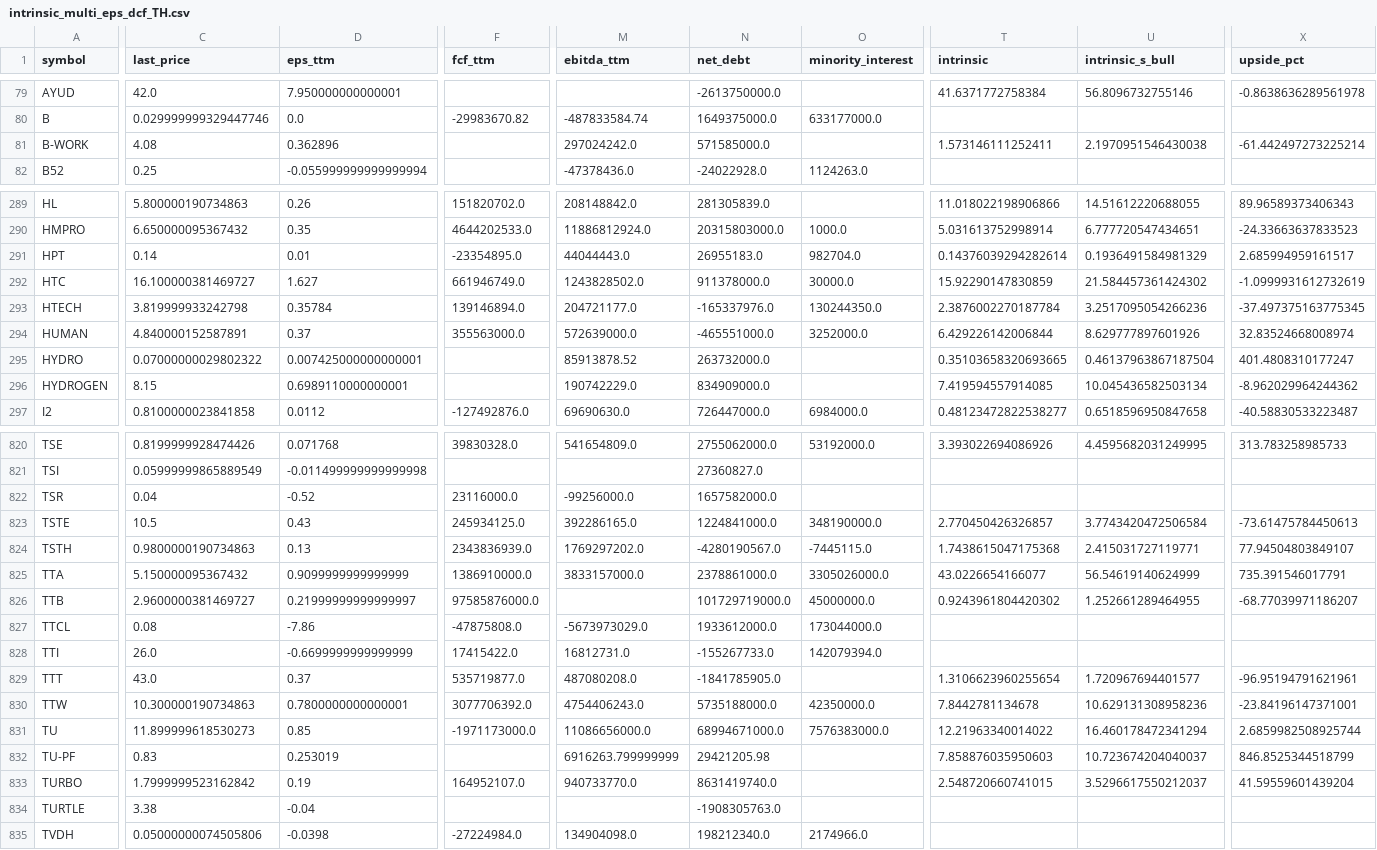
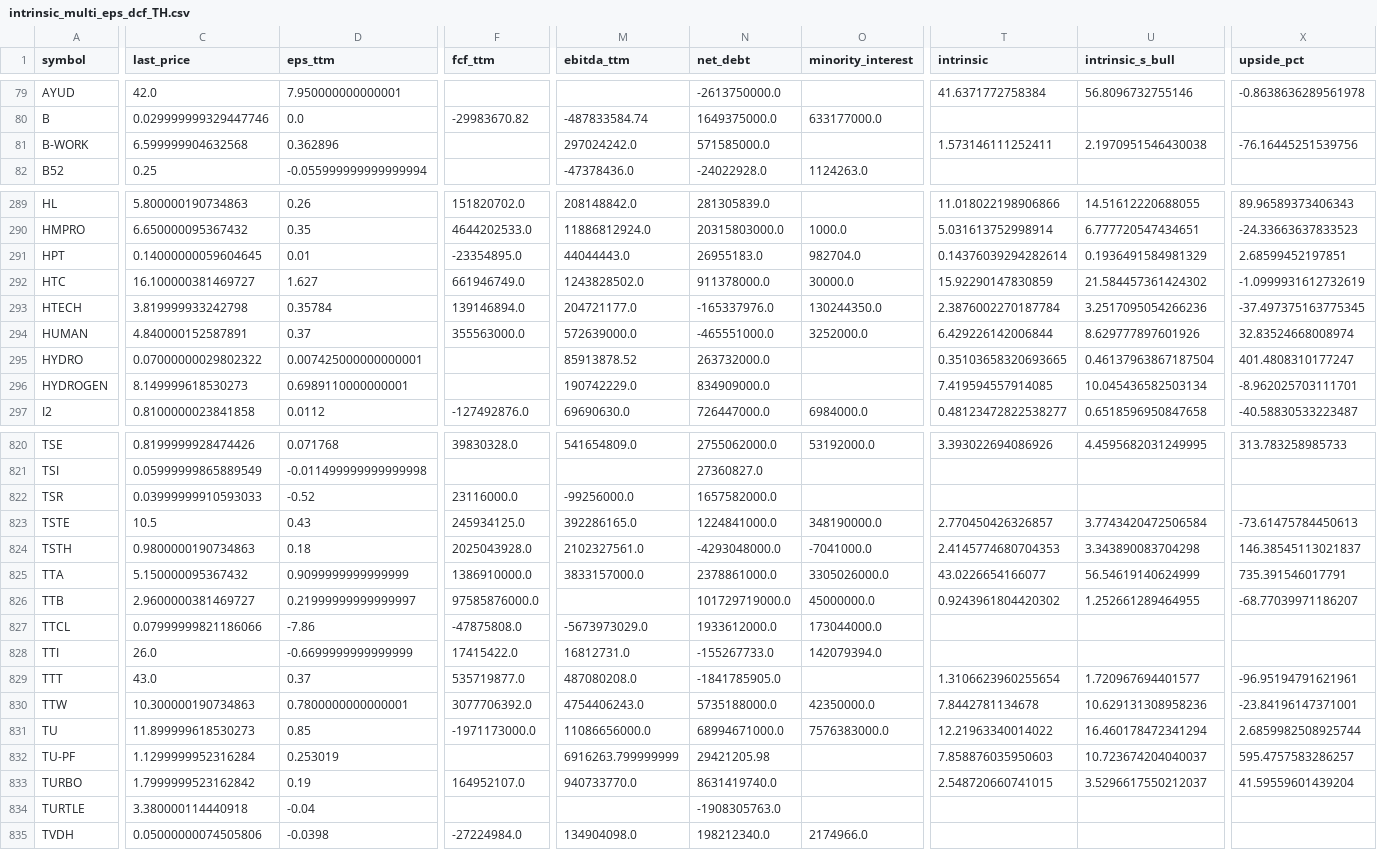
Before and after one commit to babeltechdev/thai-stock-data, a CSV file: intrinsic_multi_eps_dcf_TH.csv, drawn as a sheet; only a part is shown, gaps mark what is left out; the diff covers the shown part only; the diff names each change by its address in the sheet, - before the commit and + after, or states it on an @@ line.

```diff
--- a/intrinsic_multi_eps_dcf_TH.csv
+++ b/intrinsic_multi_eps_dcf_TH.csv
-C81 (last_price): 4.08
+C81 (last_price): 6.599999904632568
-X81 (upside_pct): -61.442497273225214
+X81 (upside_pct): -76.16445251539756
-C291 (last_price): 0.14
+C291 (last_price): 0.14000000059604645
-X291 (upside_pct): 2.685994959161517
+X291 (upside_pct): 2.68599452197851
-C296 (last_price): 8.15
+C296 (last_price): 8.149999618530273
-X296 (upside_pct): -8.962029964244362
+X296 (upside_pct): -8.962025703111701
-C822 (last_price): 0.04
+C822 (last_price): 0.03999999910593033
-D824 (eps_ttm): 0.13
+D824 (eps_ttm): 0.18
-F824 (fcf_ttm): 2343836939.0
+F824 (fcf_ttm): 2025043928.0
-M824 (ebitda_ttm): 1769297202.0
+M824 (ebitda_ttm): 2102327561.0
-N824 (net_debt): -4280190567.0
+N824 (net_debt): -4293048000.0
-O824 (minority_interest): -7445115.0
+O824 (minority_interest): -7041000.0
-T824 (intrinsic): 1.7438615047175368
+T824 (intrinsic): 2.4145774680704353
-U824 (intrinsic_s_bull): 2.415031727119771
+U824 (intrinsic_s_bull): 3.343890083704298
-X824 (upside_pct): 77.94504803849107
+X824 (upside_pct): 146.38545113021837
-C827 (last_price): 0.08
+C827 (last_price): 0.07999999821186066
-C832 (last_price): 0.83
+C832 (last_price): 1.1299999952316284
-X832 (upside_pct): 846.8525344518799
+X832 (upside_pct): 595.4757583286257
-C834 (last_price): 3.38
+C834 (last_price): 3.380000114440918
```
Also changed, not shown: 36 edited cells elsewhere in this file, intrinsic_multi_eps_dcf_US.csv, intrinsic_multi_fcf_dcf_TH.csv, 18 other files.
